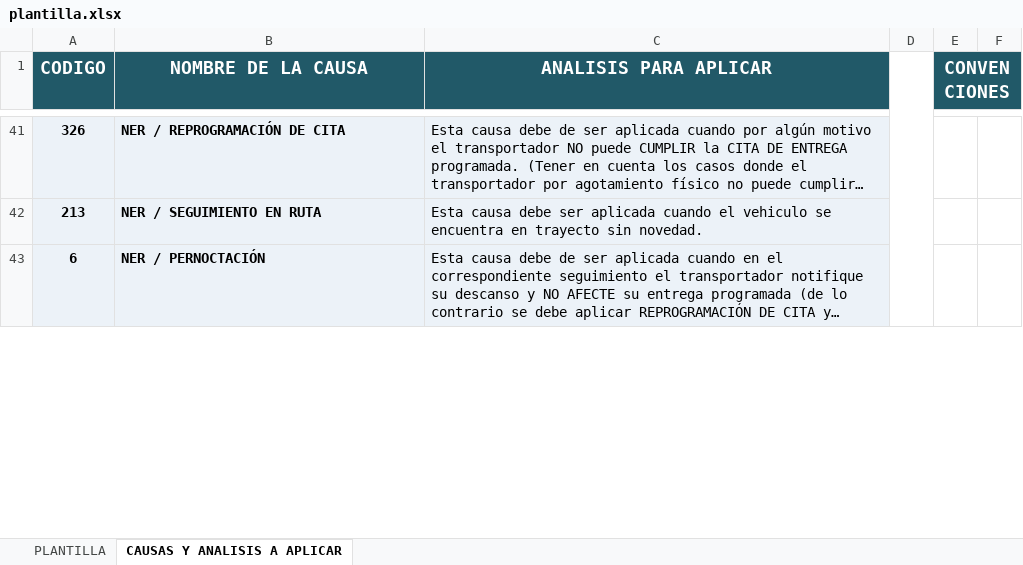
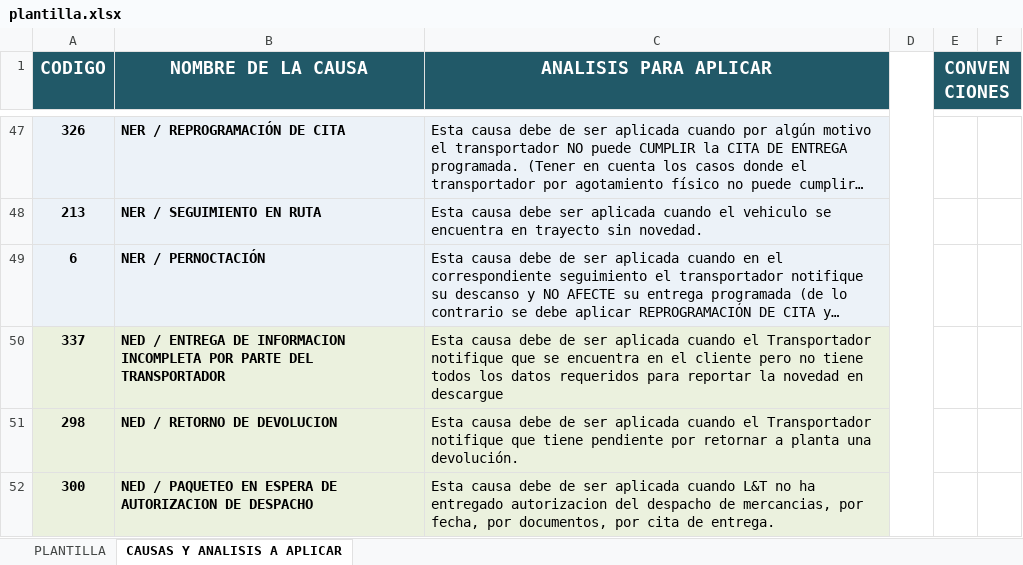
Before and after one commit to andrestorres11/Avansat-gl, an Excel workbook: satt_standa/desnew/plantilla.xlsx, sheet CAUSAS Y ANALISIS A APLICAR, drawn as a sheet; only a part is shown, gaps mark what is left out; long unchanged cells end in …; values as stored, in another font and other column widths than the file's, no borders; the diff covers the shown part only; the diff names each change by its address in the sheet, - before the commit and + after, or states it on an @@ line.

```diff
--- a/satt_standa/desnew/plantilla.xlsx (sheet CAUSAS Y ANALISIS A APLICAR)
+++ b/satt_standa/desnew/plantilla.xlsx (sheet CAUSAS Y ANALISIS A APLICAR)
+row 50: 337 | NED / ENTREGA DE INFORMACION INCOMPLETA POR PARTE DEL TRANSPORTADOR | Esta causa debe de ser aplicada cuando el Transportador notifique que se encuentra en el cliente pero no tiene todos los datos requeridos para reportar la novedad en descargue
+row 51: 298 | NED / RETORNO DE DEVOLUCION | Esta causa debe de ser aplicada cuando el Transportador notifique que tiene pendiente por retornar a planta una devolución.
+row 52: 300 | NED / PAQUETEO EN ESPERA DE AUTORIZACION DE DESPACHO | Esta causa debe de ser aplicada cuando L&T no ha entregado autorizacion del despacho de mercancias, por fecha, por documentos, por cita de entrega.
```
Also changed, not shown: 8 added rows and 2 edited cells elsewhere in this sheet.
